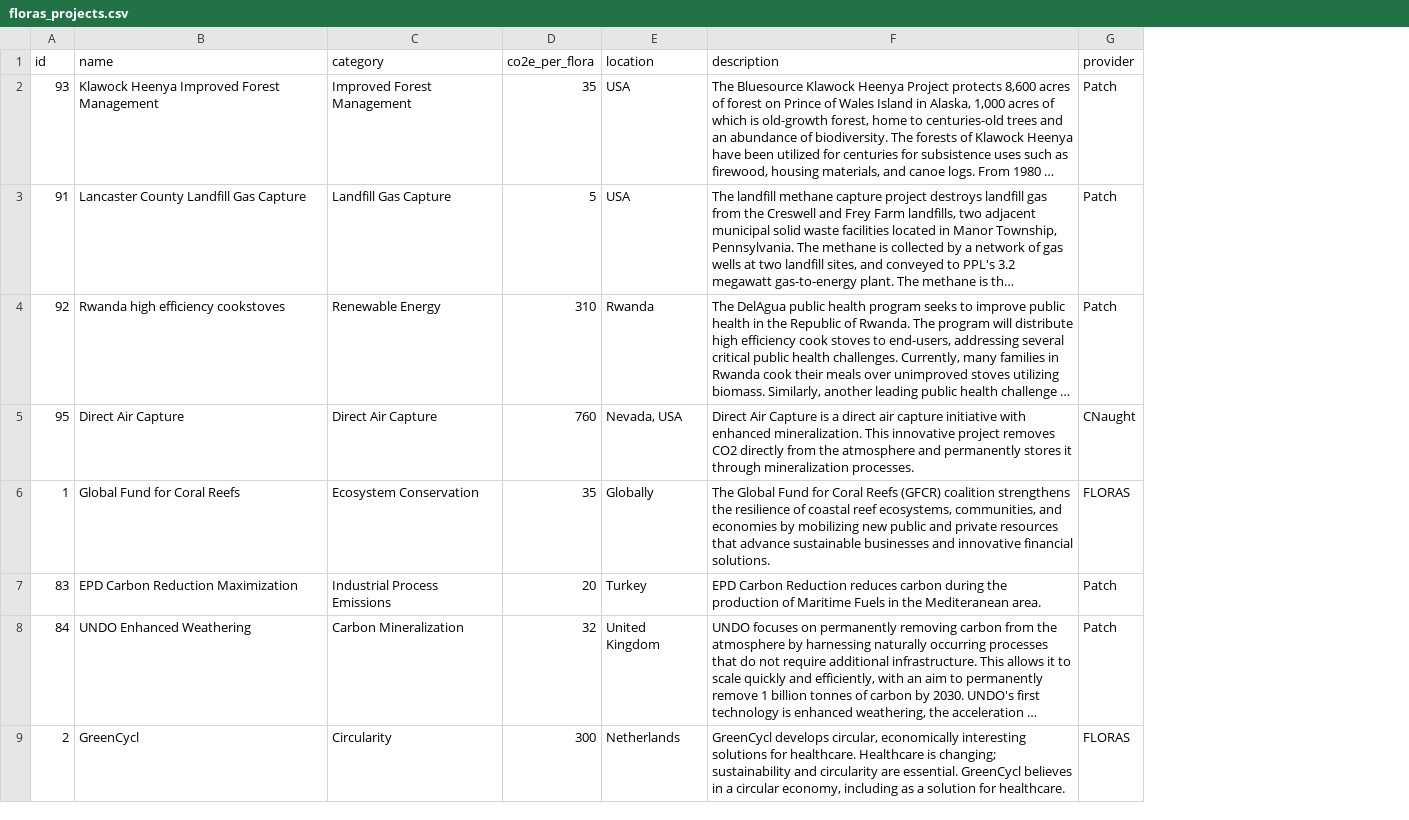
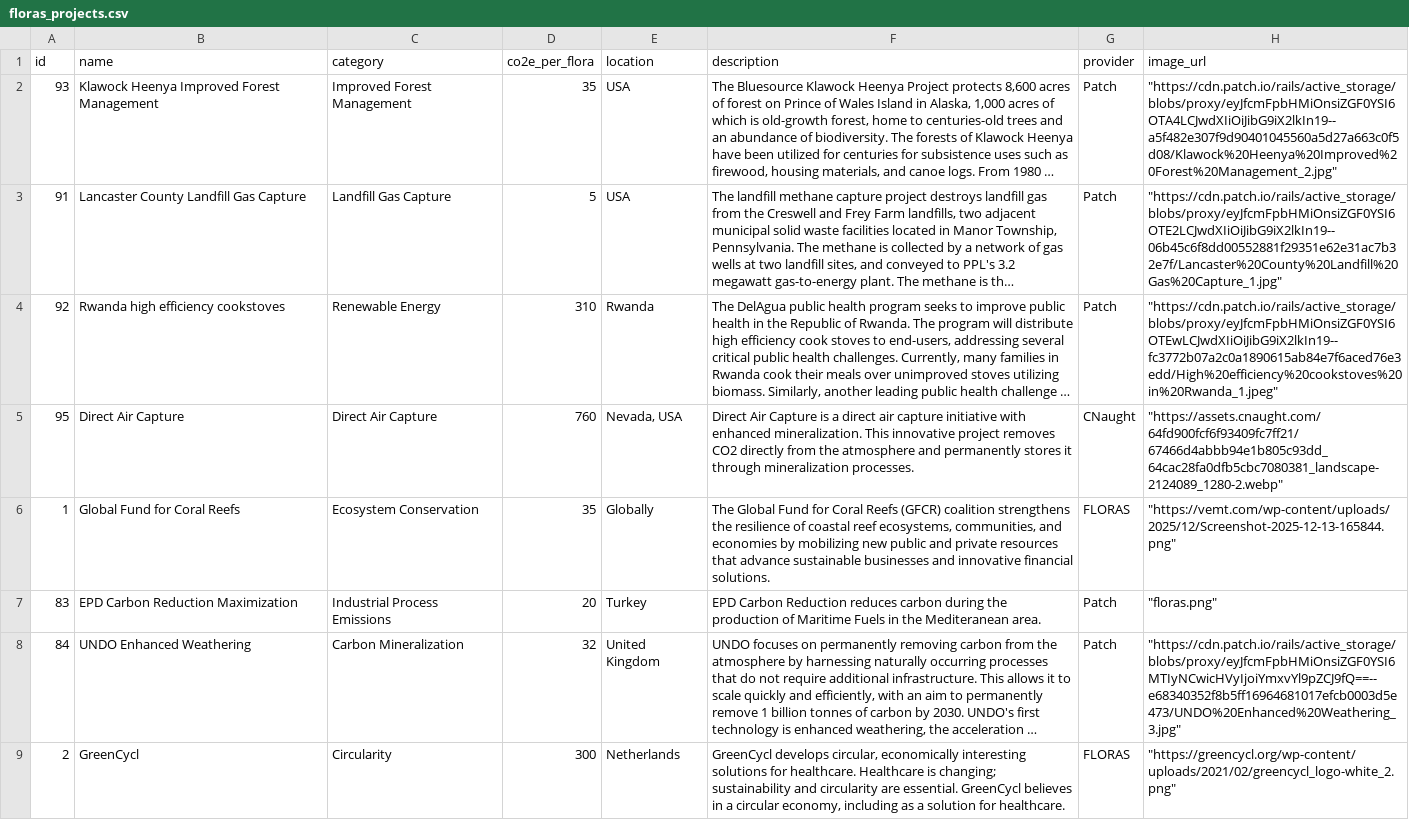
Before and after one commit to perlaperezz/co2_estimator, a CSV file: data/floras_projects.csv, drawn as a sheet; only a part is shown; long unchanged cells end in …; the diff names each change by its address in the sheet, - before the commit and + after, or states it on an @@ line.

Commit message:
feat: add project image cards with image_url support

```diff
--- a/data/floras_projects.csv
+++ b/data/floras_projects.csv
+column H (image_url), rows 2-9: "https://cdn.patch.io/rails/active_storage/blobs/proxy/eyJfcmFpbHMiOnsiZGF0YSI6OTA4LCJwdXIiOiJibG9iX2lkIn19--a5f482e307f9d90401045560a5d27a663c0f5d08/Klawock%20Heenya%20Improved%20Forest%20Management_2.jpg" | "https://cdn.patch.io/rails/active_storage/blobs/proxy/eyJfcmFpbHMiOnsiZGF0YSI6OTE2LCJwdXIiOiJibG9iX2lkIn19--06b45c6f8dd00552881f29351e62e31ac7b32e7f/Lancaster%20County%20Landfill%20Gas%20Capture_1.jpg" | "https://cdn.patch.io/rails/active_storage/blobs/proxy/eyJfcmFpbHMiOnsiZGF0YSI6OTEwLCJwdXIiOiJibG9iX2lkIn19--fc3772b07a2c0a1890615ab84e7f6aced76e3edd/High%20efficiency%20cookstoves%20in%20Rwanda_1.jpeg" | "https://assets.cnaught.com/64fd900fcf6f93409fc7ff21/67466d4abbb94e1b805c93dd_64cac28fa0dfb5cbc7080381_landscape-2124089_1280-2.webp" | "https://vemt.com/wp-content/uploads/2025/12/Screenshot-2025-12-13-165844.png" | "floras.png" | "https://cdn.patch.io/rails/active_storage/blobs/proxy/eyJfcmFpbHMiOnsiZGF0YSI6MTIyNCwicHVyIjoiYmxvYl9pZCJ9fQ==--e68340352f8b5ff16964681017efcb0003d5e473/UNDO%20Enhanced%20Weathering_3.jpg" | "https://greencycl.org/wp-content/uploads/2021/02/greencycl_logo-white_2.png"
```
Also changed, not shown: 6 other files.
